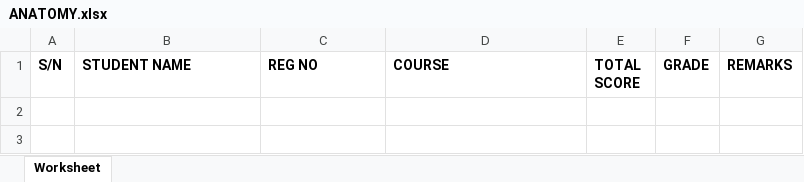
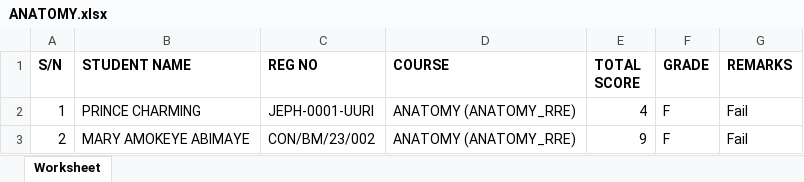
Before and after one commit to DavieK2/e-testing, an Excel workbook: public/results/01hpym0hb2pb44p1nw6b4kv923/100_LEVEL_001/ANATOMY.xlsx, sheet Worksheet, drawn as a sheet; values as stored, in another font and other column widths than the file's, no borders; the diff names each change by its address in the sheet, - before the commit and + after, or states it on an @@ line.

```diff
--- a/public/results/01hpym0hb2pb44p1nw6b4kv923/100_LEVEL_001/ANATOMY.xlsx (sheet Worksheet)
+++ b/public/results/01hpym0hb2pb44p1nw6b4kv923/100_LEVEL_001/ANATOMY.xlsx (sheet Worksheet)
+row 2: 1 | PRINCE CHARMING | JEPH-0001-UURI | ANATOMY (ANATOMY_RRE) | 4 | F | Fail
+row 3: 2 | MARY AMOKEYE ABIMAYE | CON/BM/23/002 | ANATOMY (ANATOMY_RRE) | 9 | F | Fail
```
Also changed, not shown: 10 other files.
